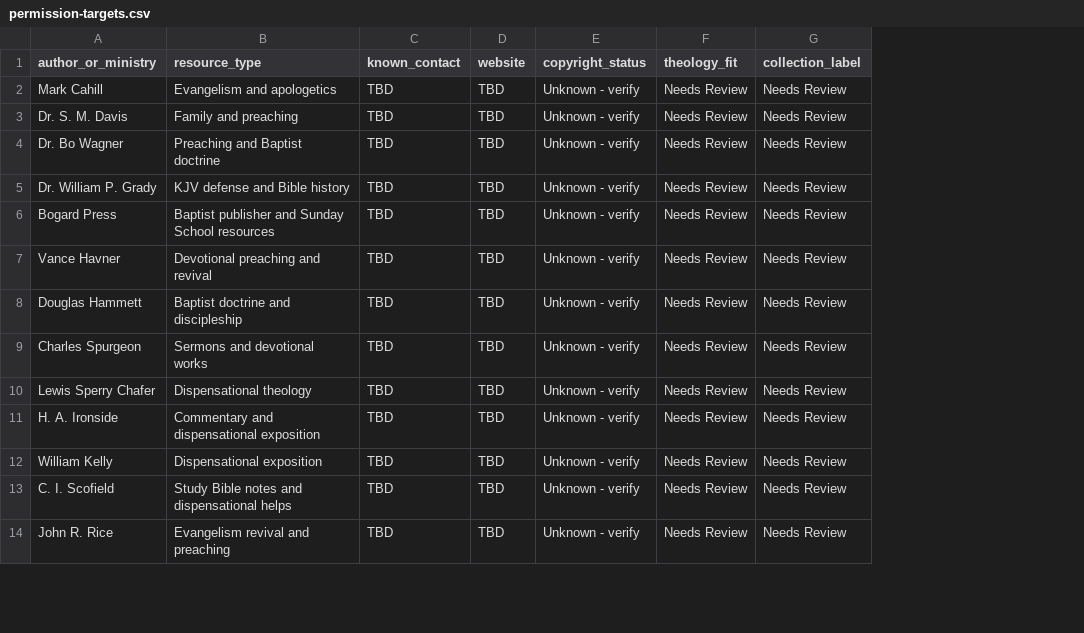
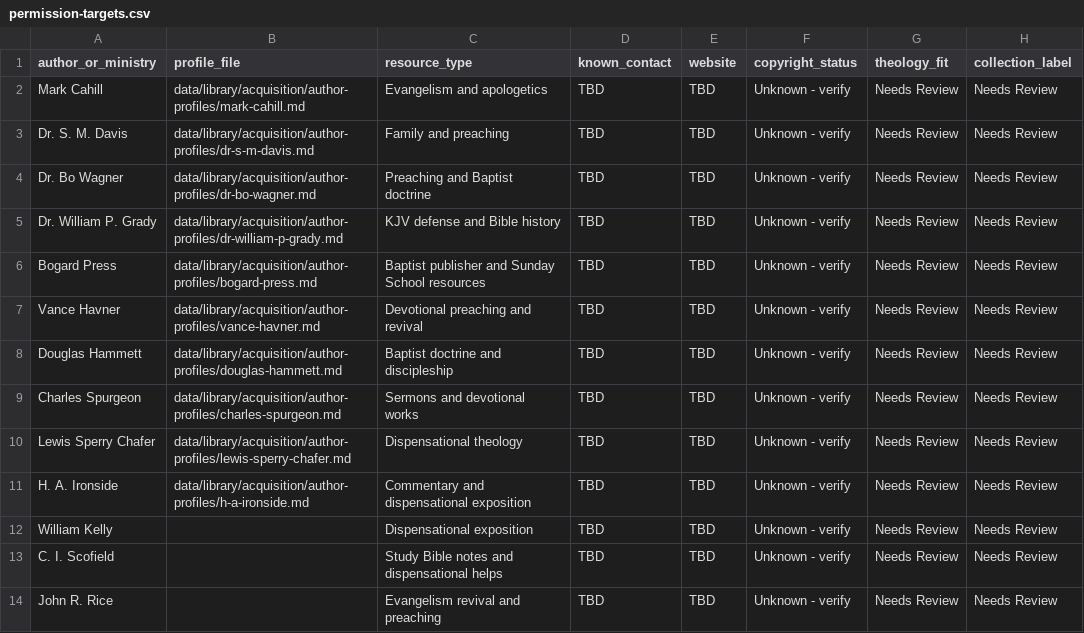
Before and after one commit to scheerfactor/bible-study-app, a CSV file: data/library/acquisition/permission-targets.csv, drawn as a sheet; only a part is shown; the diff names each change by its address in the sheet, - before the commit and + after, or states it on an @@ line.

Commit message:
Add first author acquisition profile stubs

```diff
--- a/data/library/acquisition/permission-targets.csv
+++ b/data/library/acquisition/permission-targets.csv
+column B (profile_file), rows 2-11: data/library/acquisition/author-profiles/mark-cahill.md | data/library/acquisition/author-profiles/dr-s-m-davis.md | data/library/acquisition/author-profiles/dr-bo-wagner.md | data/library/acquisition/author-profiles/dr-william-p-grady.md | data/library/acquisition/author-profiles/bogard-press.md | data/library/acquisition/author-profiles/vance-havner.md | data/library/acquisition/author-profiles/douglas-hammett.md | data/library/acquisition/author-profiles/charles-spurgeon.md | data/library/acquisition/author-profiles/lewis-sperry-chafer.md | data/library/acquisition/author-profiles/h-a-ironside.md
```
Also changed, not shown: 10 other files.
